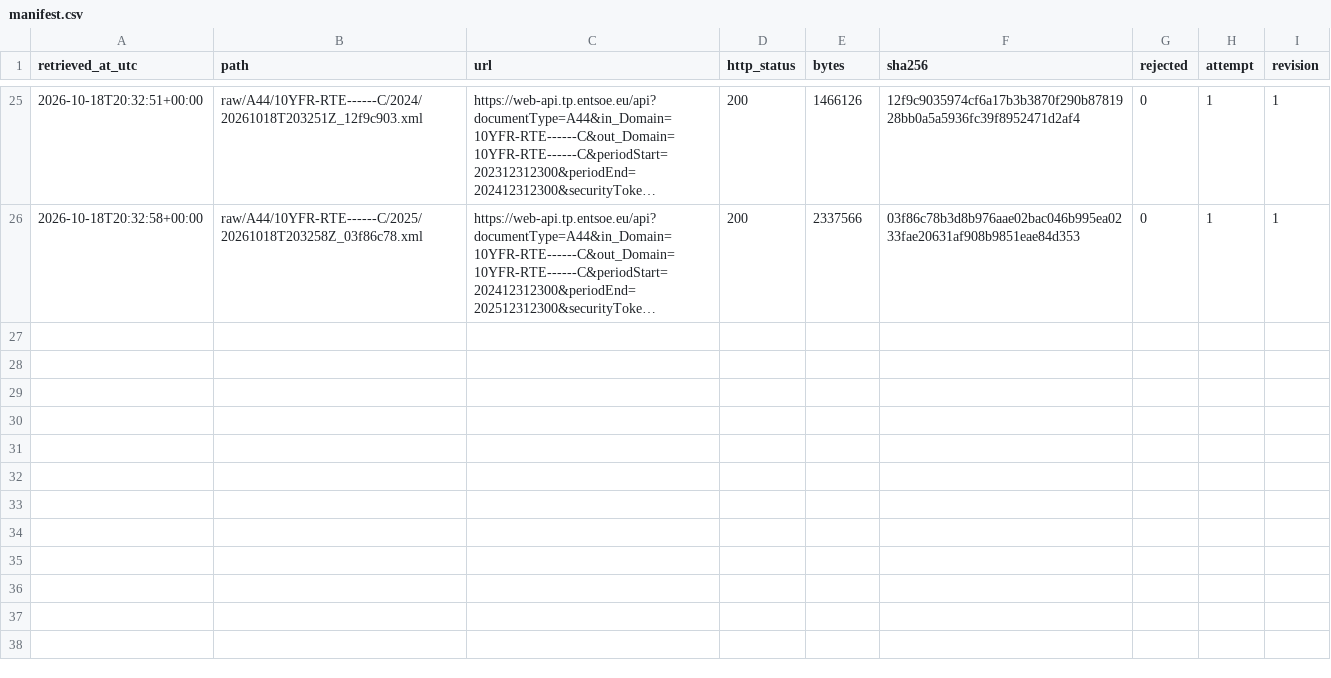
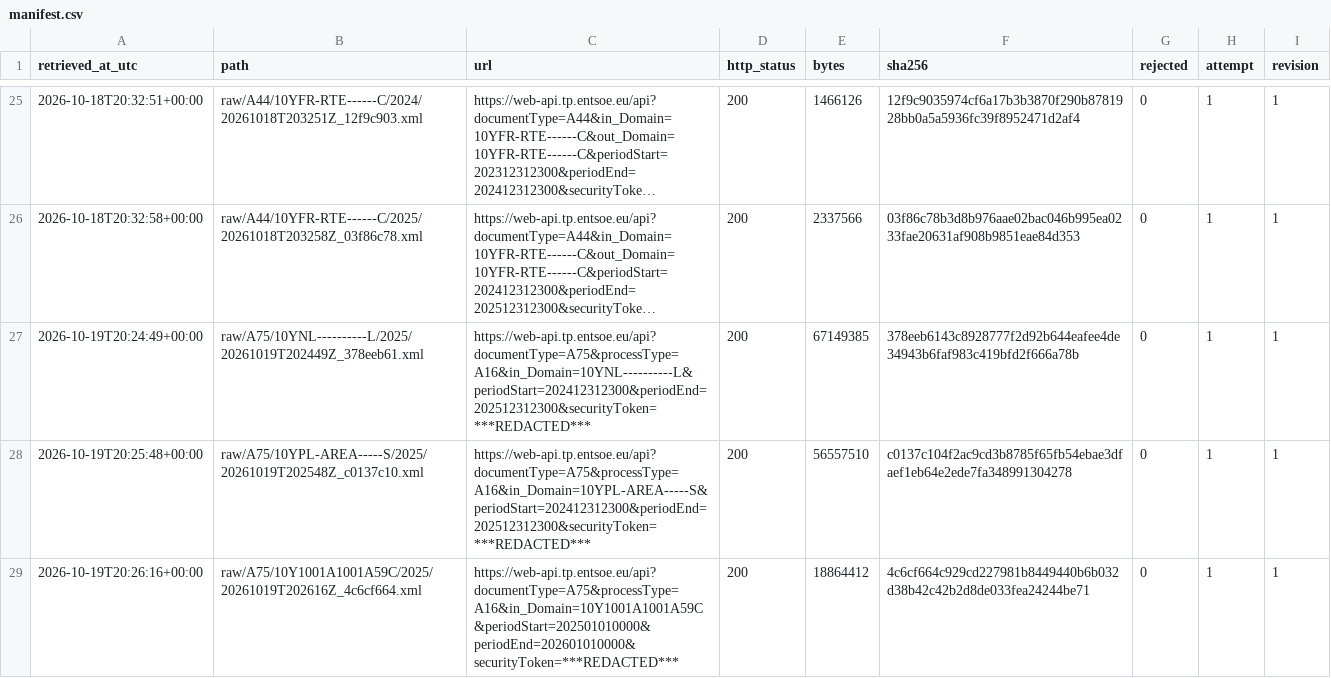
Before and after one commit to aolagoke-dsae/grid-carbon-intensity, a CSV file: raw/manifest.csv, drawn as a sheet; only a part is shown, gaps mark what is left out; long unchanged cells end in …; the diff names each change by its address in the sheet, - before the commit and + after, or states it on an @@ line.

Commit message:
Choose PL as the third zone, on the rule fixed before the pulls
A75 for 2025 in NL, PL and IE-SEM arrived at 20:24-20:26 UTC (three
rows in raw/manifest.csv), after the rule in notebooks/third_zone.py
was committed in 3c4457d at 20:12 UTC. PL is the only candidate that
qualifies, and the furthest from the DE-LU-FR diagonal: 664 gCO2e/kWh
at a within-day CV of 0.150, against FR's 0.144 at 32 and DE-LU's 0.265
at 352 (|u - v| 1.93). NL fails on coverage, B20 "Other" being 33% of
its payload; IE-SEM fails on complete days (296) and sits on the
diagonal anyway (0.07). The choice holds with the median CV, with every
factor at either end of its band, and with Poland's own coal values
from Itten et al. (2023).

docs/THIRD_ZONE.md records the data, the rule, the result, the checks
and why the other two were not chosen. The notebook now parses each
zone once (load) and scores it under a factor table (score), adds the
absolute within-day spread and the CV by half-year as description, and
reruns the rule under other factor tables with --sensitivity. place,
qualifies and choose are unchanged, and its default output is identical
to the run that chose. The README points to the record. PL stays
outside the analysis until it is built (Master Plan, section 2.3).

```diff
--- a/raw/manifest.csv
+++ b/raw/manifest.csv
+row 27: 2026-10-19T20:24:49+00:00 | raw/A75/10YNL----------L/2025/20261019T202449Z_378eeb61.xml | https://web-api.tp.entsoe.eu/api?documentType=A75&processType=A16&in_Domain=10YNL----------L&periodStart=202412312300&periodEnd=202512312300&securityToken=***REDACTED*** | 200 | 67149385 | 378eeb6143c8928777f2d92b644eafee4de34943b6faf983c419bfd2f666a78b | 0 | 1 | 1
+row 28: 2026-10-19T20:25:48+00:00 | raw/A75/10YPL-AREA-----S/2025/20261019T202548Z_c0137c10.xml | https://web-api.tp.entsoe.eu/api?documentType=A75&processType=A16&in_Domain=10YPL-AREA-----S&periodStart=202412312300&periodEnd=202512312300&securityToken=***REDACTED*** | 200 | 56557510 | c0137c104f2ac9cd3b8785f65fb54ebae3dfaef1eb64e2ede7fa348991304278 | 0 | 1 | 1
+row 29: 2026-10-19T20:26:16+00:00 | raw/A75/10Y1001A1001A59C/2025/20261019T202616Z_4c6cf664.xml | https://web-api.tp.entsoe.eu/api?documentType=A75&processType=A16&in_Domain=10Y1001A1001A59C&periodStart=202501010000&periodEnd=202601010000&securityToken=***REDACTED*** | 200 | 18864412 | 4c6cf664c929cd227981b8449440b6b032d38b42c42b2d8de033fea24244be71 | 0 | 1 | 1
```
Also changed, not shown: 3 other files.
